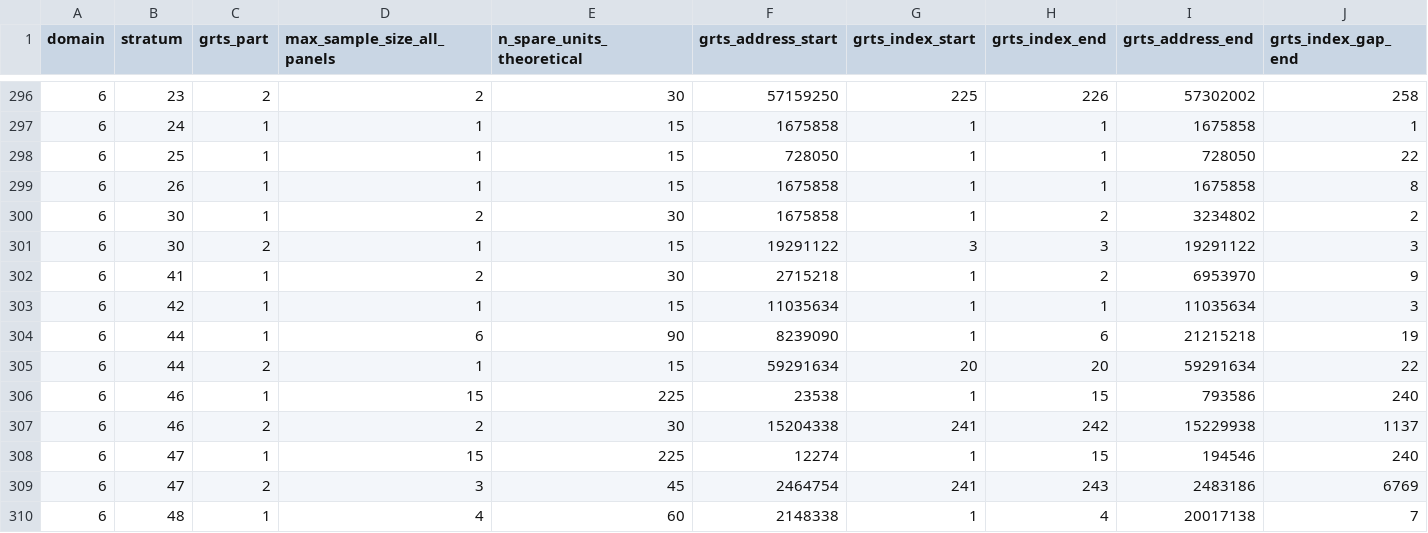
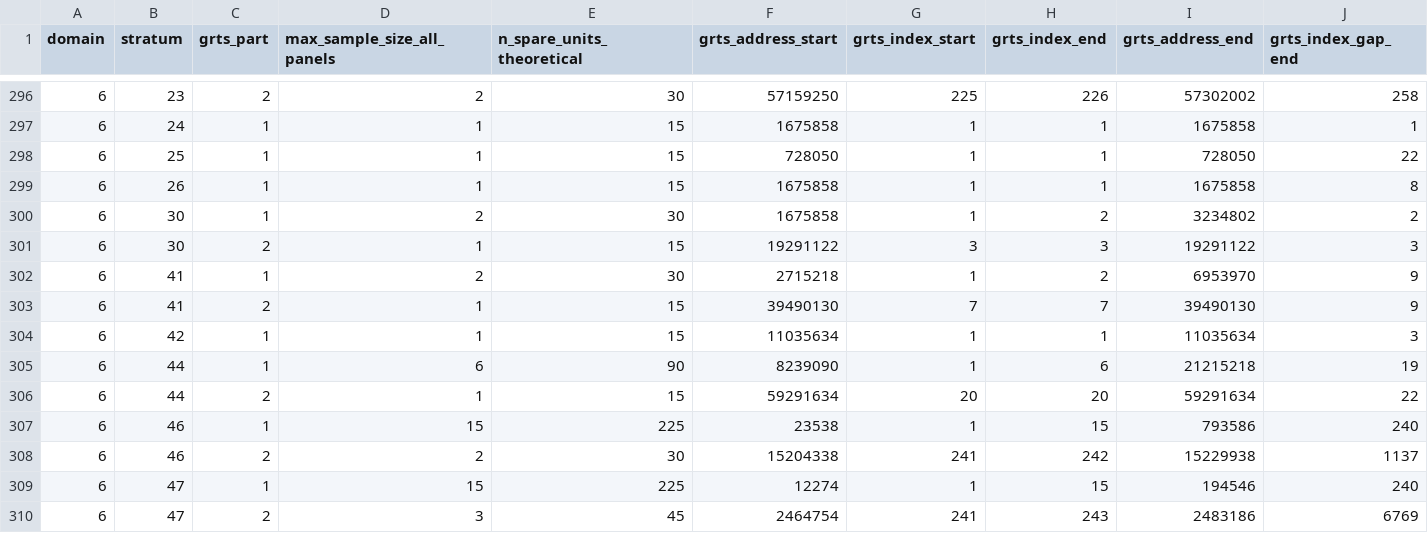
Before and after one commit to inbo/n2khab-mne-designs, a TSV file: 100_design_common/010_prototyping_sampling_and_revisit_design/data/text/intermediate/dom_stratum_grtspart_threshold.tsv, drawn as a sheet; only a part is shown, gaps mark what is left out; the shorter side is filled out with more unchanged rows; rows hold the shown columns only; the diff names each change by its address in the sheet, - before the commit and + after, or states it on an @@ line.

Commit message:
POC, 060_sps: add one row to GRTS thresh file

```diff
--- a/100_design_common/010_prototyping_sampling_and_revisit_design/data/text/intermediate/dom_stratum_grtspart_threshold.tsv
+++ b/100_design_common/010_prototyping_sampling_and_revisit_design/data/text/intermediate/dom_stratum_grtspart_threshold.tsv
+row 303: 6 | 41 | 2 | 1 | 15 | 39490130 | 7 | 7 | 39490130 | 9
```
Also changed, not shown: 1 other file.
